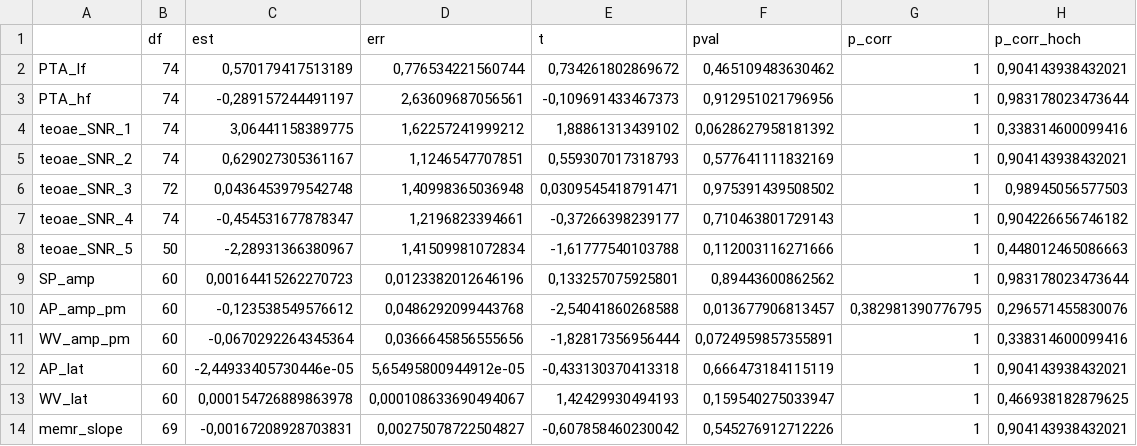
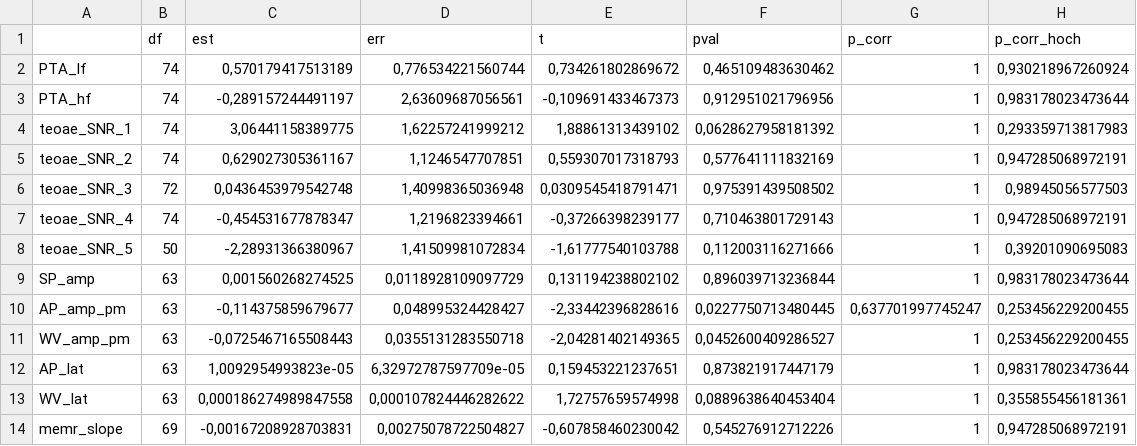
Before and after one commit to jmarcherr/UHEAL_paper, a CSV file: _stats/_R/lm_models/sex_tab_EVERYTHING_subgroups.csv, drawn as a sheet; only a part is shown; the diff covers the shown part only.

```diff
--- a/_stats/_R/lm_models/sex_tab_EVERYTHING_subgroups.csv
+++ b/_stats/_R/lm_models/sex_tab_EVERYTHING_subgroups.csv
@@ -1,14 +1,14 @@
 "";"df";"est";"err";"t";"pval";"p_corr";"p_corr_hoch"
-"PTA_lf";74;0,570179417513189;0,776534221560744;0,734261802869672;0,465109483630462;1;0,904143938432021
+"PTA_lf";74;0,570179417513189;0,776534221560744;0,734261802869672;0,465109483630462;1;0,930218967260924
 "PTA_hf";74;-0,289157244491197;2,63609687056561;-0,109691433467373;0,912951021796956;1;0,983178023473644
-"teoae_SNR_1";74;3,06441158389775;1,62257241999212;1,88861313439102;0,0628627958181392;1;0,338314600099416
-"teoae_SNR_2";74;0,629027305361167;1,1246547707851;0,559307017318793;0,577641111832169;1;0,904143938432021
+"teoae_SNR_1";74;3,06441158389775;1,62257241999212;1,88861313439102;0,0628627958181392;1;0,293359713817983
+"teoae_SNR_2";74;0,629027305361167;1,1246547707851;0,559307017318793;0,577641111832169;1;0,947285068972191
 "teoae_SNR_3";72;0,0436453979542748;1,40998365036948;0,0309545418791471;0,975391439508502;1;0,98945056577503
-"teoae_SNR_4";74;-0,454531677878347;1,2196823394661;-0,37266398239177;0,710463801729143;1;0,904226656746182
-"teoae_SNR_5";50;-2,28931366380967;1,41509981072834;-1,61777540103788;0,112003116271666;1;0,448012465086663
-"SP_amp";60;0,00164415262270723;0,0123382012646196;0,133257075925801;0,89443600862562;1;0,983178023473644
-"AP_amp_pm";60;-0,123538549576612;0,0486292099443768;-2,54041860268588;0,013677906813457;0,382981390776795;0,296571455830076
-"WV_amp_pm";60;-0,0670292264345364;0,0366645856555656;-1,82817356956444;0,0724959857355891;1;0,338314600099416
-"AP_lat";60;-2,44933405730446e-05;5,65495800944912e-05;-0,433130370413318;0,666473184115119;1;0,904143938432021
-"WV_lat";60;0,000154726889863978;0,000108633690494067;1,42429930494193;0,159540275033947;1;0,466938182879625
-"memr_slope";69;-0,00167208928703831;0,00275078722504827;-0,607858460230042;0,545276912712226;1;0,904143938432021
+"teoae_SNR_4";74;-0,454531677878347;1,2196823394661;-0,37266398239177;0,710463801729143;1;0,947285068972191
+"teoae_SNR_5";50;-2,28931366380967;1,41509981072834;-1,61777540103788;0,112003116271666;1;0,39201090695083
+"SP_amp";63;0,001560268274525;0,0118928109097729;0,131194238802102;0,896039713236844;1;0,983178023473644
+"AP_amp_pm";63;-0,114375859679677;0,048995324428427;-2,33442396828616;0,0227750713480445;0,637701997745247;0,253456229200455
+"WV_amp_pm";63;-0,0725467165508443;0,0355131283550718;-2,04281402149365;0,0452600409286527;1;0,253456229200455
+"AP_lat";63;1,0092954993823e-05;6,32972787597709e-05;0,159453221237651;0,873821917447179;1;0,983178023473644
+"WV_lat";63;0,000186274989847558;0,000107824446282622;1,72757659574998;0,0889638640453404;1;0,355855456181361
+"memr_slope";69;-0,00167208928703831;0,00275078722504827;-0,607858460230042;0,545276912712226;1;0,947285068972191
```
Also changed, not shown: 18 edited cells elsewhere in this file, _stats/_R/lm_models/age_tab_EVERYTHING.csv, _stats/_R/lm_models/age_tab_EVERYTHING_PTA.csv, 48 other files.
